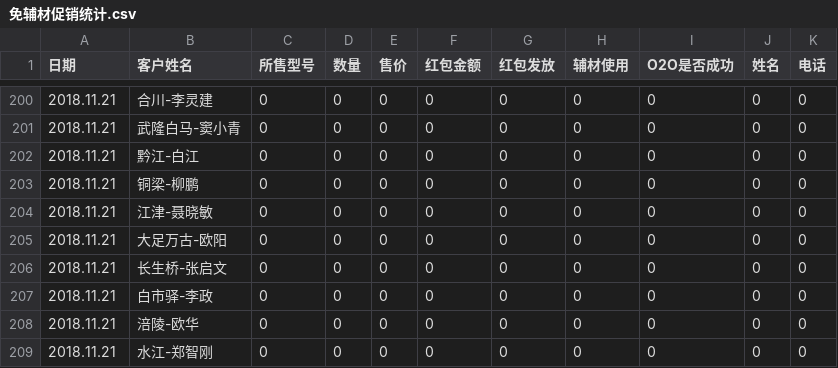
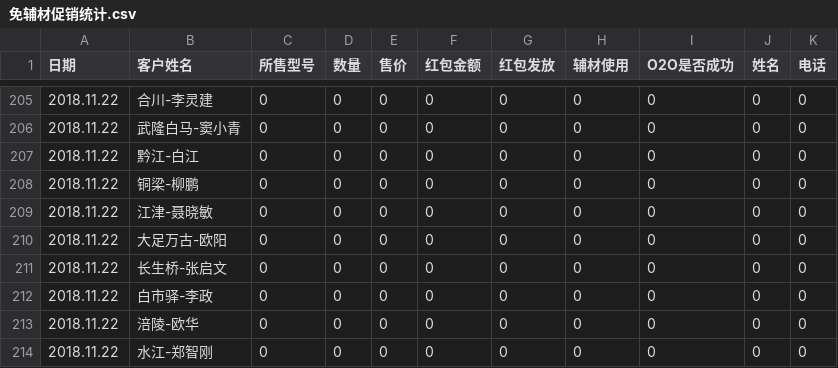
Before and after one commit to wb88517/Feng-chao, a CSV file: 免辅材促销统计.csv, drawn as a sheet; only a part is shown, gaps mark what is left out; the diff covers the shown part only.

```diff
--- a/免辅材促销统计.csv
+++ b/免辅材促销统计.csv
@@ -200,10 +205,10 @@
-2018.11.21,合川-李灵建,0,0,0,0,0,0,0,0,0
-2018.11.21,武隆白马-窦小青,0,0,0,0,0,0,0,0,0
-2018.11.21,黔江-白江,0,0,0,0,0,0,0,0,0
-2018.11.21,铜梁-柳鹏,0,0,0,0,0,0,0,0,0
-2018.11.21,江津-聂晓敏,0,0,0,0,0,0,0,0,0
-2018.11.21,大足万古-欧阳,0,0,0,0,0,0,0,0,0
-2018.11.21,长生桥-张启文,0,0,0,0,0,0,0,0,0
-2018.11.21,白市驿-李政,0,0,0,0,0,0,0,0,0
-2018.11.21,涪陵-欧华,0,0,0,0,0,0,0,0,0
-2018.11.21,水江-郑智刚,0,0,0,0,0,0,0,0,0
+2018.11.22,合川-李灵建,0,0,0,0,0,0,0,0,0
+2018.11.22,武隆白马-窦小青,0,0,0,0,0,0,0,0,0
+2018.11.22,黔江-白江,0,0,0,0,0,0,0,0,0
+2018.11.22,铜梁-柳鹏,0,0,0,0,0,0,0,0,0
+2018.11.22,江津-聂晓敏,0,0,0,0,0,0,0,0,0
+2018.11.22,大足万古-欧阳,0,0,0,0,0,0,0,0,0
+2018.11.22,长生桥-张启文,0,0,0,0,0,0,0,0,0
+2018.11.22,白市驿-李政,0,0,0,0,0,0,0,0,0
+2018.11.22,涪陵-欧华,0,0,0,0,0,0,0,0,0
+2018.11.22,水江-郑智刚,0,0,0,0,0,0,0,0,0
```
Also changed, not shown: 5 added rows and 51 edited cells elsewhere in this file.
